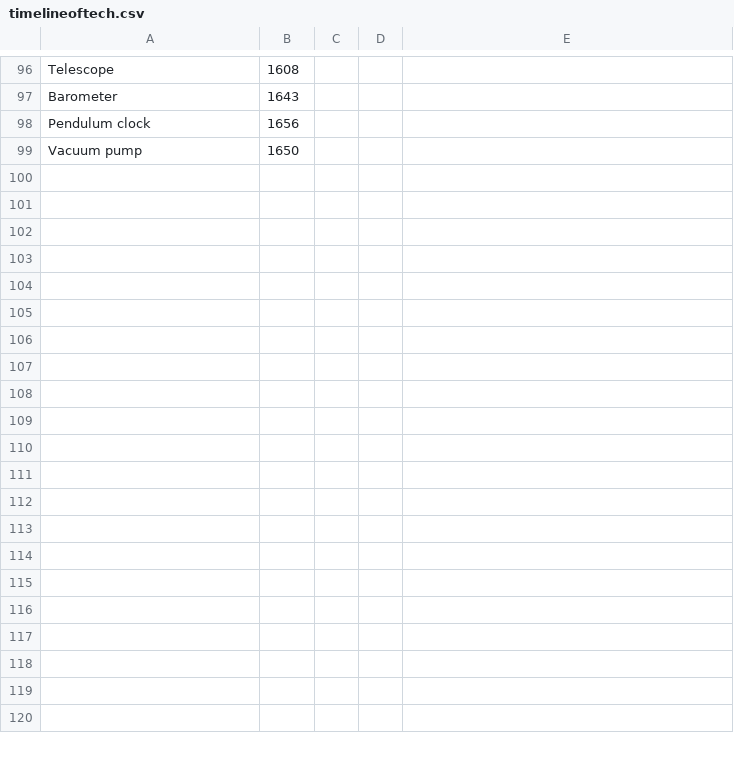
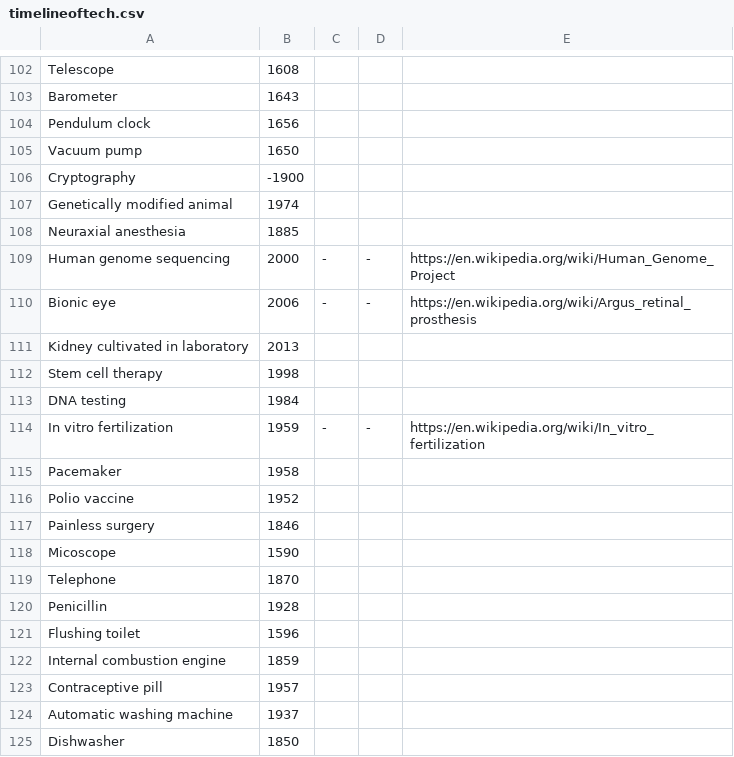
Before and after one commit to konstakurki/ilo, a CSV file: timelineoftech.csv, drawn as a sheet; only a part is shown, gaps mark what is left out; the diff covers the shown part only.

```diff
--- a/timelineoftech.csv
+++ b/timelineoftech.csv
@@ -99 +105,21 @@ Pendulum clock, 1656
 Vacuum pump, 1650
+Cryptography, -1900
+Genetically modified animal, 1974
+Neuraxial anesthesia, 1885
+Human genome sequencing, 2000,-,-,https://en.wikipedia.org/wiki/Human_Genome_Project
+Bionic eye, 2006,-,-,https://en.wikipedia.org/wiki/Argus_retinal_prosthesis
+Kidney cultivated in laboratory, 2013
+Stem cell therapy, 1998
+DNA testing, 1984
+In vitro fertilization, 1959,-,-,https://en.wikipedia.org/wiki/In_vitro_fertilization
+Pacemaker, 1958
+Polio vaccine, 1952
+Painless surgery, 1846
+Micoscope, 1590
+Telephone, 1870
+Penicillin, 1928
+Flushing toilet, 1596
+Internal combustion engine, 1859
+Contraceptive pill, 1957
+Automatic washing machine, 1937
+Dishwasher, 1850
```
Also changed, not shown: 52 added rows, 1 removed row, 1 moved row and 3 edited cells elsewhere in this file, 2 other files.
